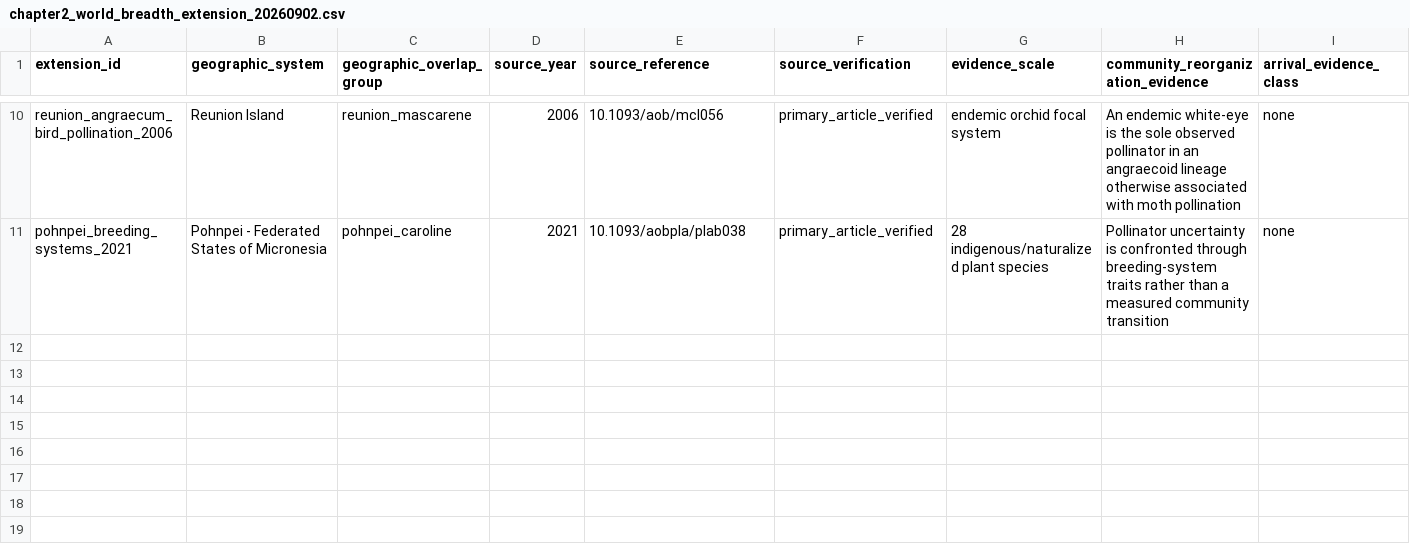
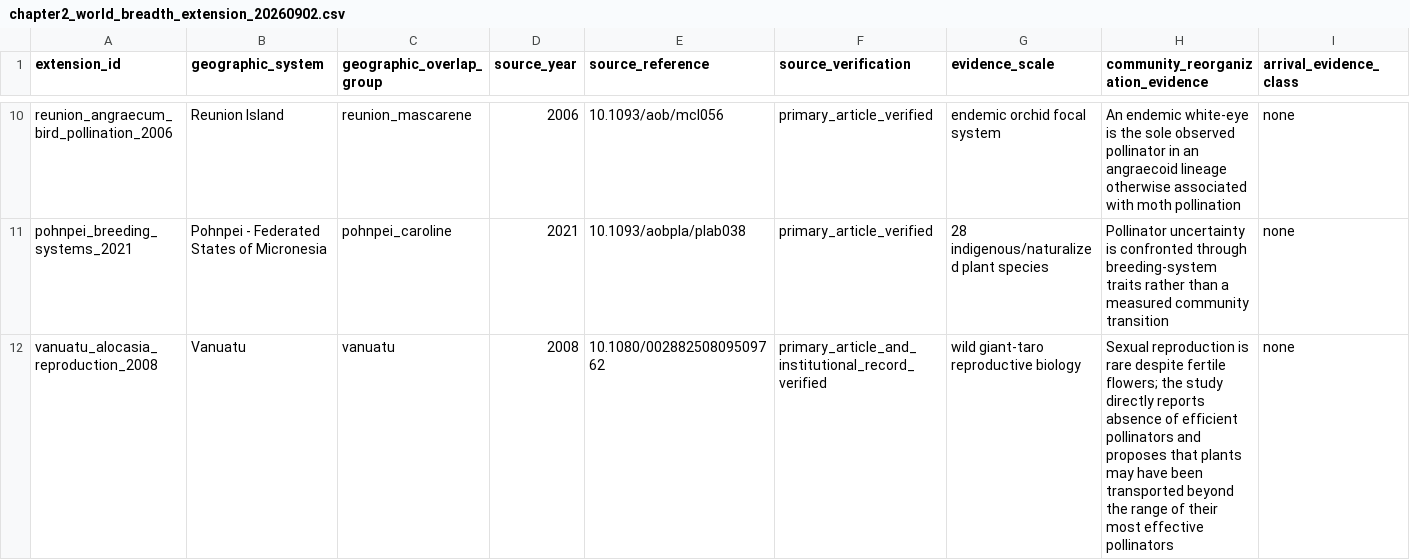
Before and after one commit to zuizui0223/izu-core, a CSV file: data/design/chapter2_world_breadth_extension_20260902.csv, drawn as a sheet; only a part is shown, gaps mark what is left out; rows hold the shown columns only; the diff names each change by its address in the sheet, - before the commit and + after, or states it on an @@ line.

Commit message:
Add Vanuatu reproductive boundary to world extension

```diff
--- a/data/design/chapter2_world_breadth_extension_20260902.csv
+++ b/data/design/chapter2_world_breadth_extension_20260902.csv
+row 12: vanuatu_alocasia_reproduction_2008 | Vanuatu | vanuatu | 2008 | 10.1080/00288250809509762 | primary_article_and_institutional_record_verified | wild giant-taro reproductive biology | Sexual reproduction is rare despite fertile flowers; the study directly reports absence of efficient pollinators and proposes that plants may have been transported beyond the range of their most effective pollinators | none
```
